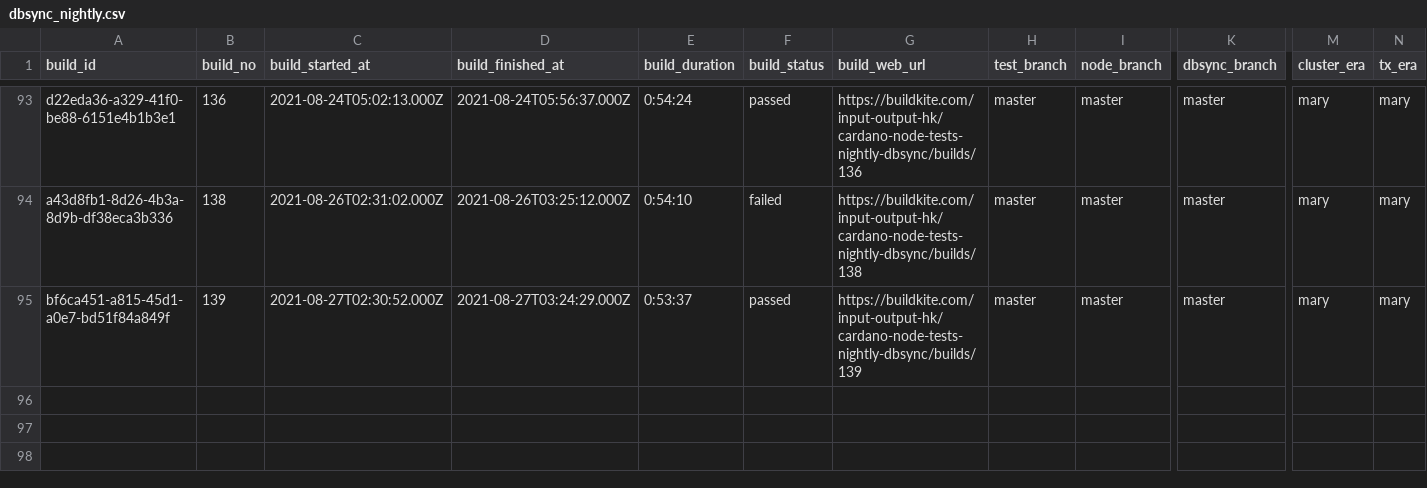
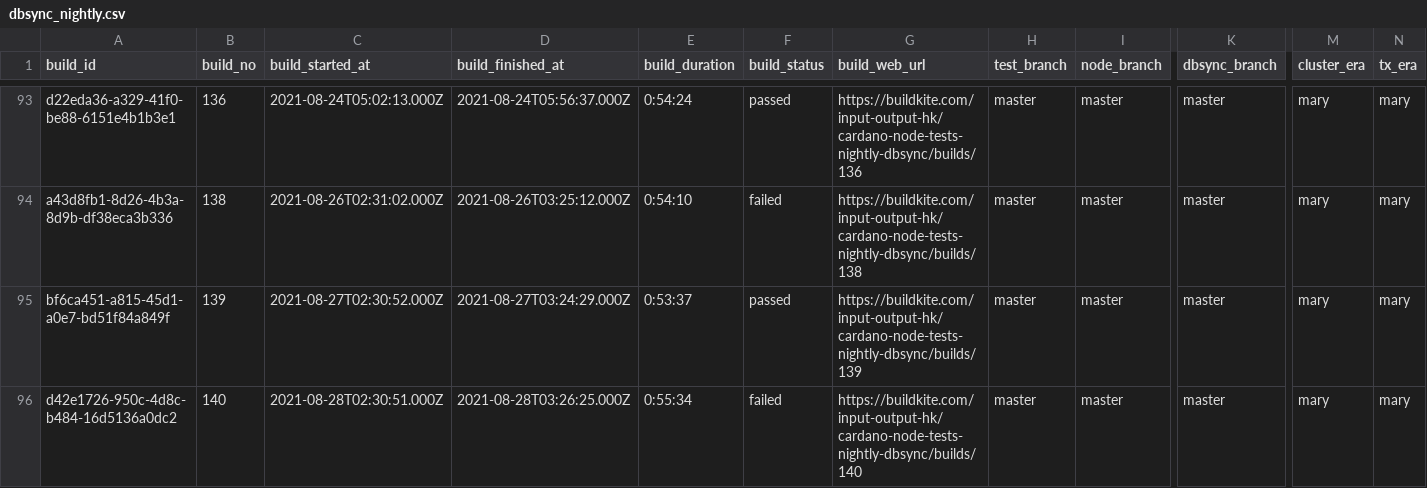
Before and after one commit to saratomaz/cardano-node-tests, a CSV file: sync_tests/csv_files/dbsync_nightly.csv, drawn as a sheet; only a part is shown, gaps mark what is left out; rows hold the shown columns only; the diff names each change by its address in the sheet, - before the commit and + after, or states it on an @@ line.

```diff
--- a/sync_tests/csv_files/dbsync_nightly.csv
+++ b/sync_tests/csv_files/dbsync_nightly.csv
+row 96: d42e1726-950c-4d8c-b484-16d5136a0dc2 | 140 | 2021-08-28T02:30:51.000Z | 2021-08-28T03:26:25.000Z | 0:55:34 | failed | https://buildkite.com/input-output-hk/cardano-node-tests-nightly-dbsync/builds/140 | master | master | master | mary | mary
```
Also changed, not shown: sync_tests/csv_files/dbsync_cli.csv, sync_tests/csv_files/node_nightly.csv, 1 other file.
